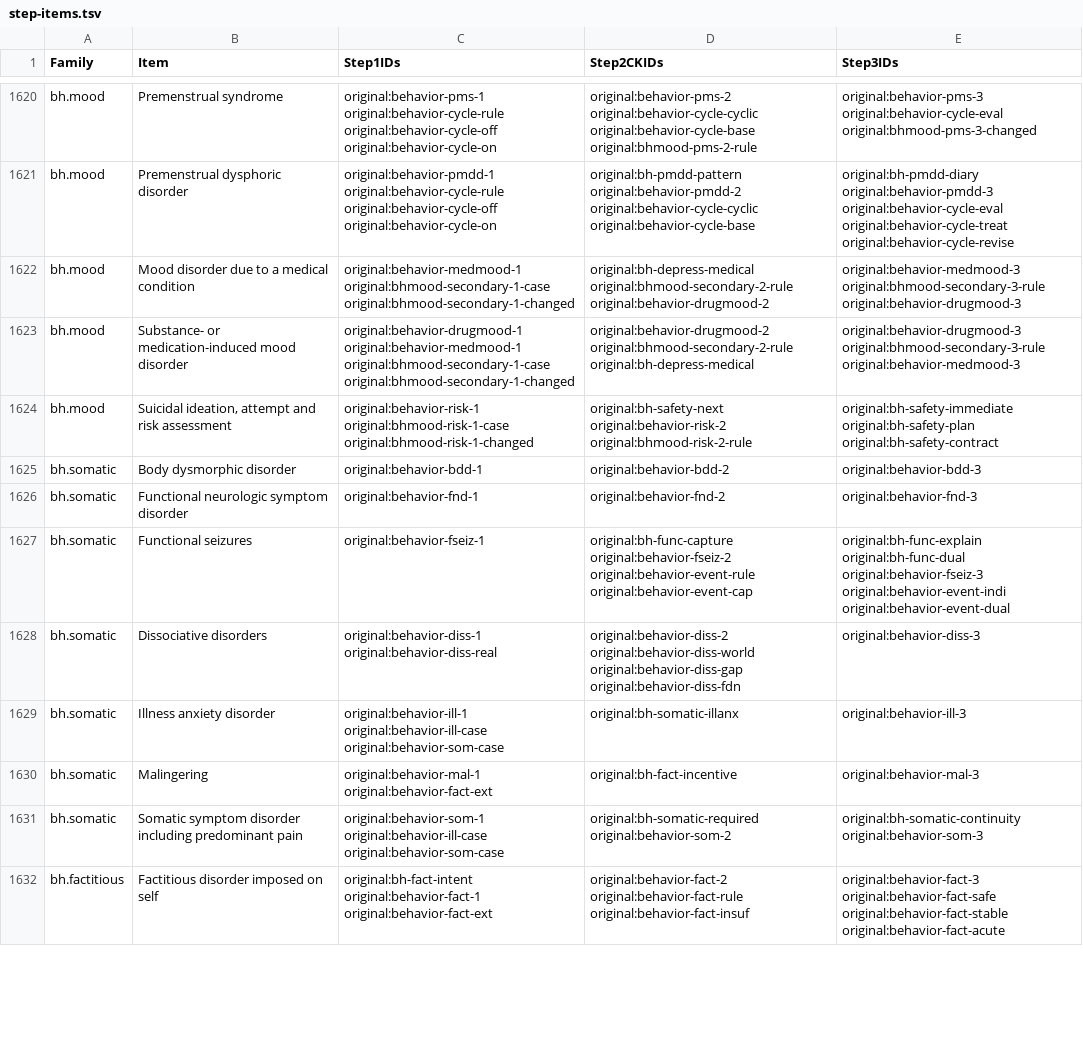
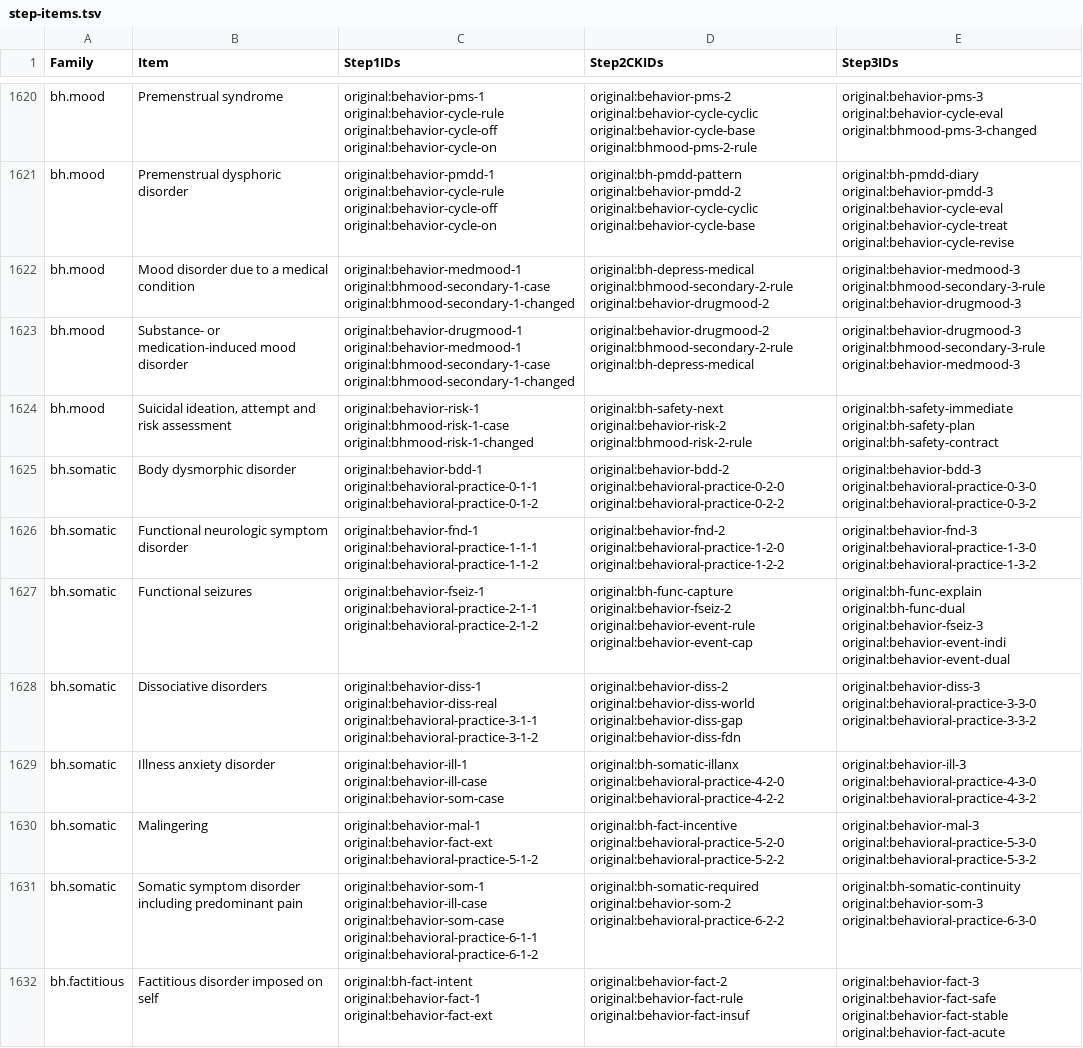
Before and after one commit to bionicles/anki, a TSV file: decks/mcat-usmle/step-items.tsv, drawn as a sheet; only a part is shown, gaps mark what is left out; the diff covers the shown part only.

Commit message:
Complete behavioral health case sequences and expand MCAT personality practice

```diff
--- a/decks/mcat-usmle/step-items.tsv
+++ b/decks/mcat-usmle/step-items.tsv
@@ -1624,9 +1624,9 @@ bh.mood	Substance- or medication-induced mood disorder	original:behavior-drugmoo
 bh.mood	Suicidal ideation, attempt and risk assessment	original:behavior-risk-1 original:bhmood-risk-1-case original:bhmood-risk-1-changed	original:bh-safety-next original:behavior-risk-2 original:bhmood-risk-2-rule	original:bh-safety-immediate original:bh-safety-plan original:bh-safety-contract
-bh.somatic	Body dysmorphic disorder	original:behavior-bdd-1	original:behavior-bdd-2	original:behavior-bdd-3
-bh.somatic	Functional neurologic symptom disorder	original:behavior-fnd-1	original:behavior-fnd-2	original:behavior-fnd-3
-bh.somatic	Functional seizures	original:behavior-fseiz-1	original:bh-func-capture original:behavior-fseiz-2 original:behavior-event-rule original:behavior-event-cap	original:bh-func-explain original:bh-func-dual original:behavior-fseiz-3 original:behavior-event-indi original:behavior-event-dual
-bh.somatic	Dissociative disorders	original:behavior-diss-1 original:behavior-diss-real	original:behavior-diss-2 original:behavior-diss-world original:behavior-diss-gap original:behavior-diss-fdn	original:behavior-diss-3
-bh.somatic	Illness anxiety disorder	original:behavior-ill-1 original:behavior-ill-case original:behavior-som-case	original:bh-somatic-illanx	original:behavior-ill-3
-bh.somatic	Malingering	original:behavior-mal-1 original:behavior-fact-ext	original:bh-fact-incentive	original:behavior-mal-3
-bh.somatic	Somatic symptom disorder including predominant pain	original:behavior-som-1 original:behavior-ill-case original:behavior-som-case	original:bh-somatic-required original:behavior-som-2	original:bh-somatic-continuity original:behavior-som-3
+bh.somatic	Body dysmorphic disorder	original:behavior-bdd-1 original:behavioral-practice-0-1-1 original:behavioral-practice-0-1-2	original:behavior-bdd-2 original:behavioral-practice-0-2-0 original:behavioral-practice-0-2-2	original:behavior-bdd-3 original:behavioral-practice-0-3-0 original:behavioral-practice-0-3-2
+bh.somatic	Functional neurologic symptom disorder	original:behavior-fnd-1 original:behavioral-practice-1-1-1 original:behavioral-practice-1-1-2	original:behavior-fnd-2 original:behavioral-practice-1-2-0 original:behavioral-practice-1-2-2	original:behavior-fnd-3 original:behavioral-practice-1-3-0 original:behavioral-practice-1-3-2
+bh.somatic	Functional seizures	original:behavior-fseiz-1 original:behavioral-practice-2-1-1 original:behavioral-practice-2-1-2	original:bh-func-capture original:behavior-fseiz-2 original:behavior-event-rule original:behavior-event-cap	original:bh-func-explain original:bh-func-dual original:behavior-fseiz-3 original:behavior-event-indi original:behavior-event-dual
+bh.somatic	Dissociative disorders	original:behavior-diss-1 original:behavior-diss-real original:behavioral-practice-3-1-1 original:behavioral-practice-3-1-2	original:behavior-diss-2 original:behavior-diss-world original:behavior-diss-gap original:behavior-diss-fdn	original:behavior-diss-3 original:behavioral-practice-3-3-0 original:behavioral-practice-3-3-2
+bh.somatic	Illness anxiety disorder	original:behavior-ill-1 original:behavior-ill-case original:behavior-som-case	original:bh-somatic-illanx original:behavioral-practice-4-2-0 original:behavioral-practice-4-2-2	original:behavior-ill-3 original:behavioral-practice-4-3-0 original:behavioral-practice-4-3-2
+bh.somatic	Malingering	original:behavior-mal-1 original:behavior-fact-ext original:behavioral-practice-5-1-2	original:bh-fact-incentive original:behavioral-practice-5-2-0 original:behavioral-practice-5-2-2	original:behavior-mal-3 original:behavioral-practice-5-3-0 original:behavioral-practice-5-3-2
+bh.somatic	Somatic symptom disorder including predominant pain	original:behavior-som-1 original:behavior-ill-case original:behavior-som-case original:behavioral-practice-6-1-1 original:behavioral-practice-6-1-2	original:bh-somatic-required original:behavior-som-2 original:behavioral-practice-6-2-2	original:bh-somatic-continuity original:behavior-som-3 original:behavioral-practice-6-3-0
 bh.factitious	Factitious disorder imposed on self	original:bh-fact-intent original:behavior-fact-1 original:behavior-fact-ext	original:behavior-fact-2 original:behavior-fact-rule original:behavior-fact-insuf	original:behavior-fact-3 original:behavior-fact-safe original:behavior-fact-stable original:behavior-fact-acute
```
Also changed, not shown: 44 edited cells elsewhere in this file, decks/mcat-usmle/mcat-transfer.tsv, decks/mcat-usmle/specimens.tsv, 21 other files.
